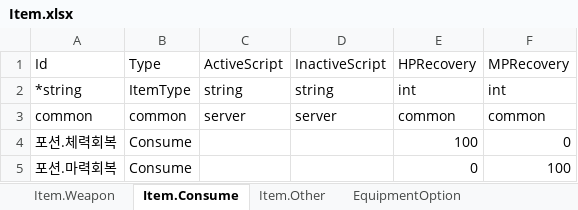
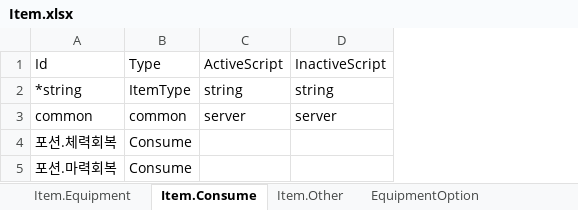
Before and after one commit to elky84/osd, an Excel workbook: design/Item.xlsx, sheet Item.Consume, drawn as a sheet; values as stored, in another font and other column widths than the file's, no borders; the diff names each change by its address in the sheet, - before the commit and + after, or states it on an @@ line.

```diff
--- a/design/Item.xlsx (sheet Item.Consume)
+++ b/design/Item.xlsx (sheet Item.Consume)
-sheet tab: Item.Weapon
+sheet tab: Item.Equipment
-column E, rows 1-5: HPRecovery | int | common | 100 | 0
-column F, rows 1-5: MPRecovery | int | common | 0 | 100
```
Also changed, not shown: sheet Item.Equipment, sheet Item.Other, sheet EquipmentOption, sheet ConsumeOption, design/Enum.Item.xlsx, 16 other files.
